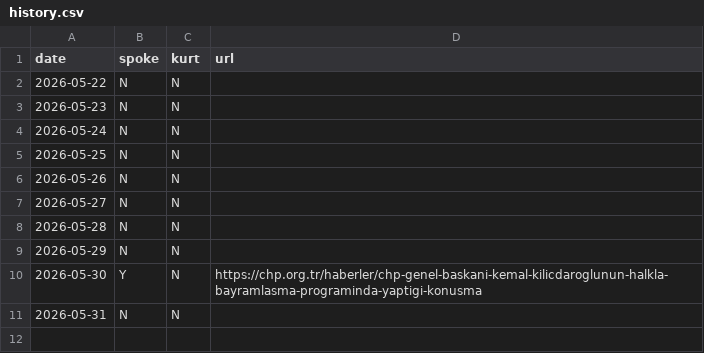
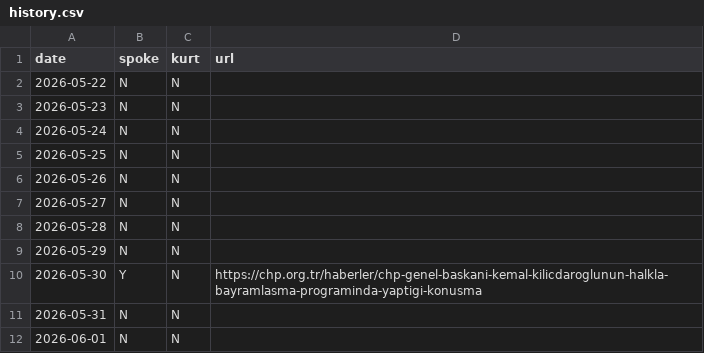
Before and after one commit to ayberkyagiz/ozelkurtdedimi, a CSV file: history.csv, drawn as a sheet; the diff names each change by its address in the sheet, - before the commit and + after, or states it on an @@ line.

```diff
--- a/history.csv
+++ b/history.csv
+row 12: 2026-06-01 | N | N
```
Also changed, not shown: 1 other file.
